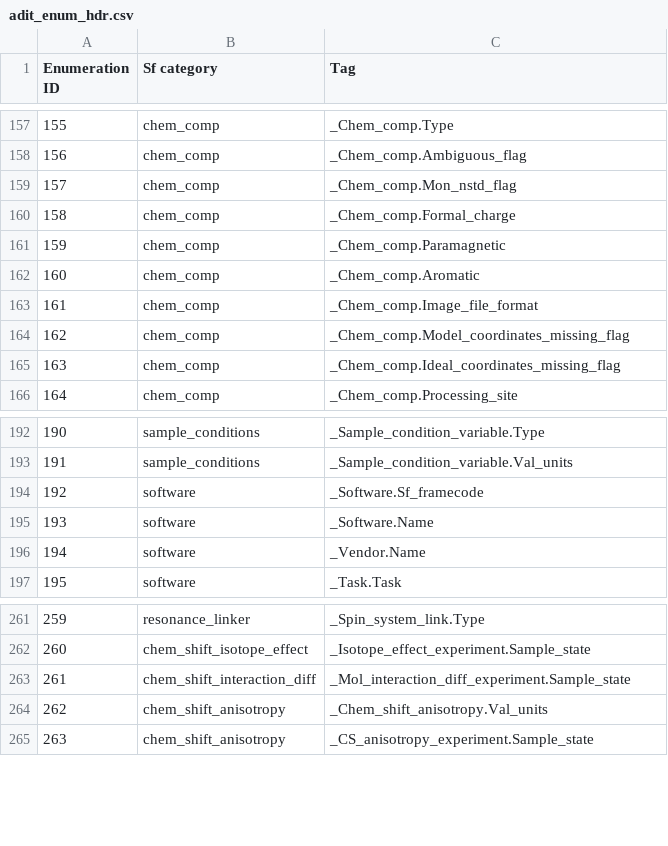
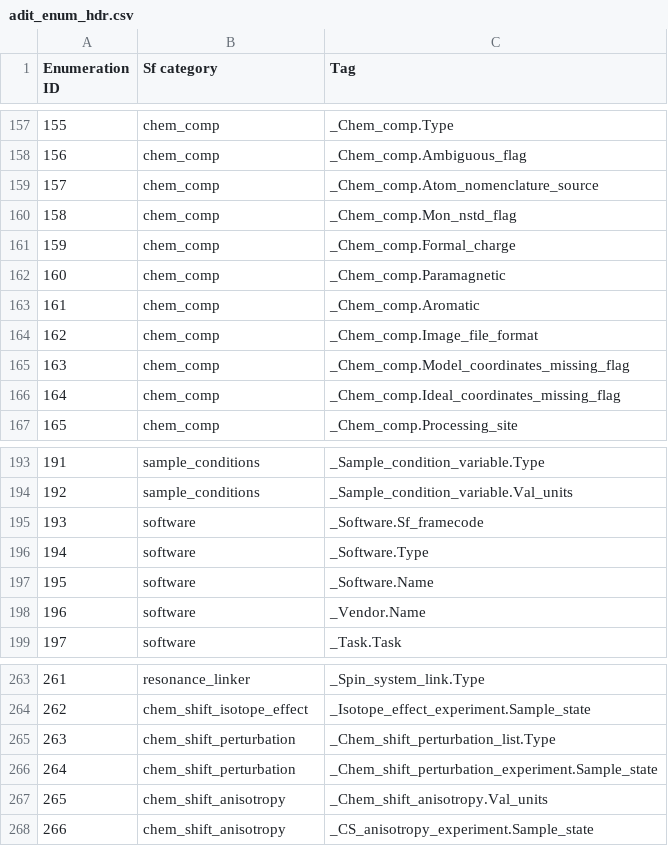
Before and after one commit to bmrb-io/nmr-star-dictionary, a CSV file: adit_enum_hdr.csv, drawn as a sheet; only a part is shown, gaps mark what is left out; removed rows and columns are numbered as before the commit, all else as after; the diff names each change by its address in the sheet, - before the commit and + after, or states it on an @@ line.

```diff
--- a/adit_enum_hdr.csv
+++ b/adit_enum_hdr.csv
+row 159: 157 | chem_comp | _Chem_comp.Atom_nomenclature_source
@@ column A (Enumeration ID) renumbered between rows 160 and 396 @@
+row 196: 194 | software | _Software.Type
-row 263: 261 | chem_shift_interaction_diff | _Mol_interaction_diff_experiment.Sample_state
+row 265: 263 | chem_shift_perturbation | _Chem_shift_perturbation_list.Type
+row 266: 264 | chem_shift_perturbation | _Chem_shift_perturbation_experiment.Sample_state
```
Also changed, not shown: adit_cat_grp_i.csv, adit_cat_grp_o.csv, 10 other files.
